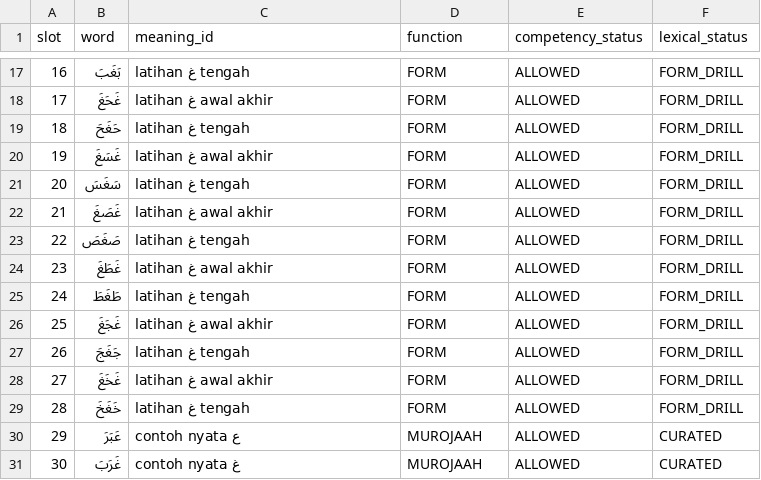
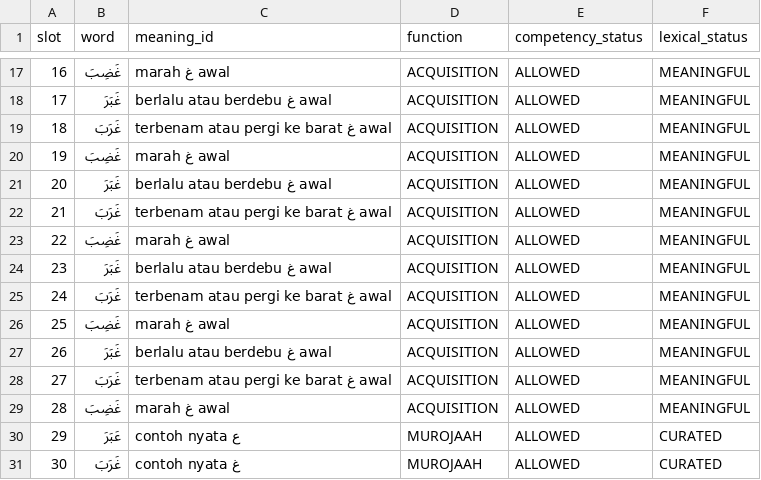
Before and after one commit to pesantrenriqa-boop/QURBATA, a CSV file: content/qwo/registry/JILID-2-P007-LEXICAL-FOUNDATION-V1.csv, drawn as a sheet; only a part is shown, gaps mark what is left out; the diff covers the shown part only.

Commit message:
QURBATA J2 P007: use meaningful ain-ghain lexical examples

```diff
--- a/content/qwo/registry/JILID-2-P007-LEXICAL-FOUNDATION-V1.csv
+++ b/content/qwo/registry/JILID-2-P007-LEXICAL-FOUNDATION-V1.csv
@@ -17,14 +17,14 @@ slot,word,meaning_id,function,competency_status,lexical_status
-16,بَغَبَ,latihan غ tengah,FORM,ALLOWED,FORM_DRILL
-17,غَحَغَ,latihan غ awal akhir,FORM,ALLOWED,FORM_DRILL
-18,حَغَحَ,latihan غ tengah,FORM,ALLOWED,FORM_DRILL
-19,غَسَغَ,latihan غ awal akhir,FORM,ALLOWED,FORM_DRILL
-20,سَغَسَ,latihan غ tengah,FORM,ALLOWED,FORM_DRILL
-21,غَصَغَ,latihan غ awal akhir,FORM,ALLOWED,FORM_DRILL
-22,صَغَصَ,latihan غ tengah,FORM,ALLOWED,FORM_DRILL
-23,غَطَغَ,latihan غ awal akhir,FORM,ALLOWED,FORM_DRILL
-24,طَغَطَ,latihan غ tengah,FORM,ALLOWED,FORM_DRILL
-25,غَجَغَ,latihan غ awal akhir,FORM,ALLOWED,FORM_DRILL
-26,جَغَجَ,latihan غ tengah,FORM,ALLOWED,FORM_DRILL
-27,غَخَغَ,latihan غ awal akhir,FORM,ALLOWED,FORM_DRILL
-28,خَغَخَ,latihan غ tengah,FORM,ALLOWED,FORM_DRILL
+16,غَضِبَ,marah غ awal,ACQUISITION,ALLOWED,MEANINGFUL
+17,غَبَرَ,berlalu atau berdebu غ awal,ACQUISITION,ALLOWED,MEANINGFUL
+18,غَرَبَ,terbenam atau pergi ke barat غ awal,ACQUISITION,ALLOWED,MEANINGFUL
+19,غَضِبَ,marah غ awal,ACQUISITION,ALLOWED,MEANINGFUL
+20,غَبَرَ,berlalu atau berdebu غ awal,ACQUISITION,ALLOWED,MEANINGFUL
+21,غَرَبَ,terbenam atau pergi ke barat غ awal,ACQUISITION,ALLOWED,MEANINGFUL
+22,غَضِبَ,marah غ awal,ACQUISITION,ALLOWED,MEANINGFUL
+23,غَبَرَ,berlalu atau berdebu غ awal,ACQUISITION,ALLOWED,MEANINGFUL
+24,غَرَبَ,terbenam atau pergi ke barat غ awal,ACQUISITION,ALLOWED,MEANINGFUL
+25,غَضِبَ,marah غ awal,ACQUISITION,ALLOWED,MEANINGFUL
+26,غَبَرَ,berlalu atau berdebu غ awal,ACQUISITION,ALLOWED,MEANINGFUL
+27,غَرَبَ,terbenam atau pergi ke barat غ awal,ACQUISITION,ALLOWED,MEANINGFUL
+28,غَضِبَ,marah غ awal,ACQUISITION,ALLOWED,MEANINGFUL
 29,عَبَرَ,contoh nyata ع,MUROJAAH,ALLOWED,CURATED
```
Also changed, not shown: 60 edited cells elsewhere in this file.
